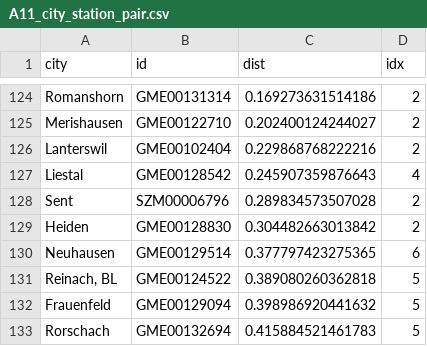
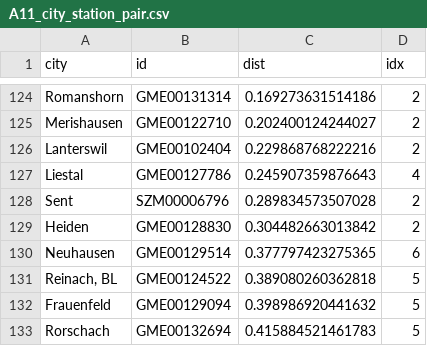
Before and after one commit to joosung-min/peak-bloom-prediction, a CSV file: code/_shared/data/A11_city_station_pair.csv, drawn as a sheet; only a part is shown, gaps mark what is left out.

```diff
--- a/code/_shared/data/A11_city_station_pair.csv
+++ b/code/_shared/data/A11_city_station_pair.csv
@@ -126,3 +126,3 @@
 "Lanterswil","GME00102404","0.229868768222216","2"
-"Liestal","GME00128542","0.245907359876643","4"
+"Liestal","GME00127786","0.245907359876643","4"
 "Sent","SZM00006796","0.289834573507028","2"
```
Also changed, not shown: code/_shared/data/city_weather_2023.csv, 18 other files.
